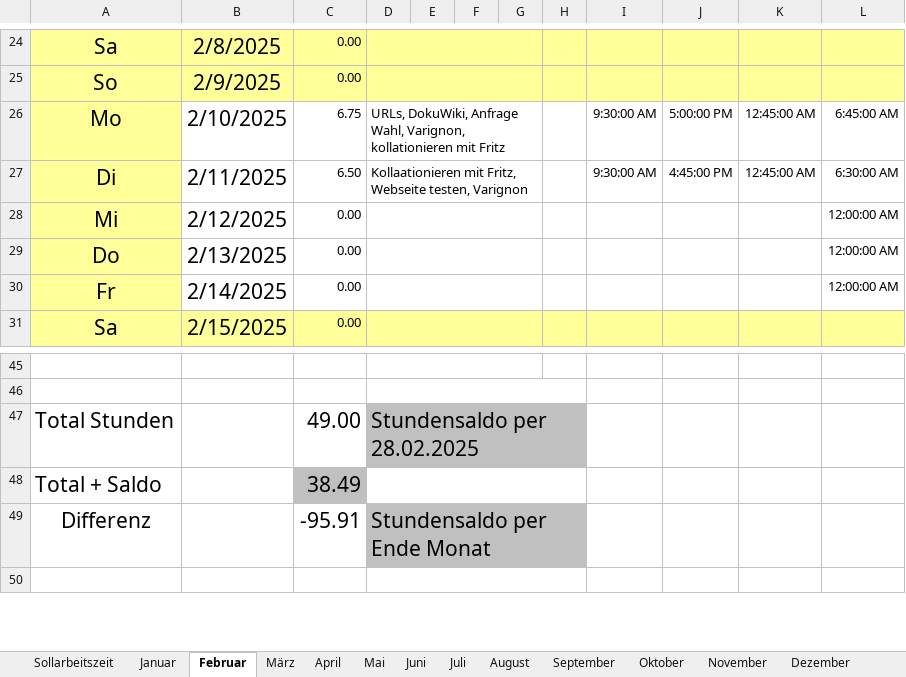
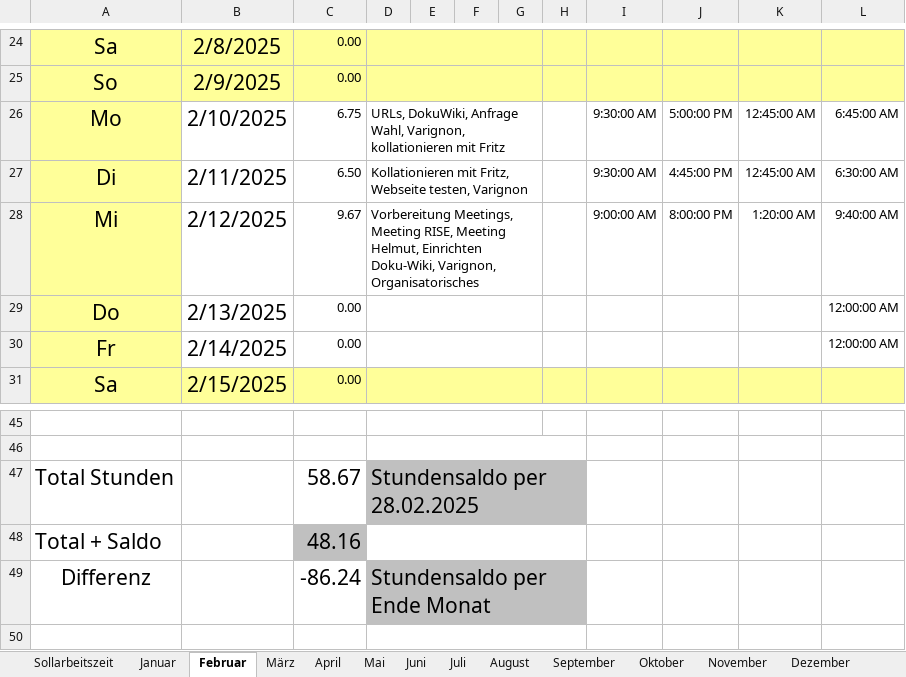
Before and after one commit to Sulamith/Zeiterfassung, an Excel workbook: Stundenabrechnung_2025_Sulamith.xlsx, sheet Februar, drawn as a sheet; only a part is shown, gaps mark what is left out; values as stored, in another font and other column widths than the file's, no borders; the diff names each change by its address in the sheet, - before the commit and + after, or states it on an @@ line.

```diff
--- a/Stundenabrechnung_2025_Sulamith.xlsx (sheet Februar)
+++ b/Stundenabrechnung_2025_Sulamith.xlsx (sheet Februar)
-D27: Kollaationieren mit Fritz,…
+D27: Kollationieren mit Fritz,…
-C28: 0.00
+C28: 9.67
-D28: (empty)
+D28: Vorbereitung Meetings, Meeting RISE, Meeting Helmut, Einrichten Doku-Wiki, Varignon, Organisatorisches
-I28: (empty)
+I28: 9:00:00 AM
-J28: (empty)
+J28: 8:00:00 PM
-K28: (empty)
+K28: 1:20:00 AM
-L28: 12:00:00 AM
+L28: 9:40:00 AM
-C47: 49.00
+C47: 58.67
-C48: 38.49
+C48: 48.16
-C49: -95.91
+C49: -86.24
```
Also changed, not shown: sheet Zu edierende Briefe, sheet September, sheet November, sheet Juni, sheet April, sheet Oktober, 5 more sheets.
